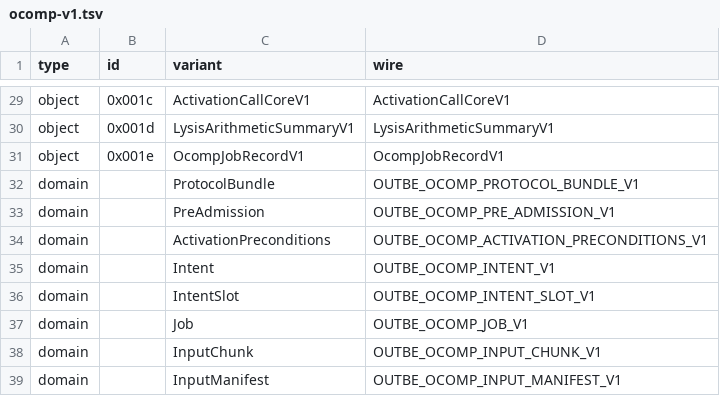
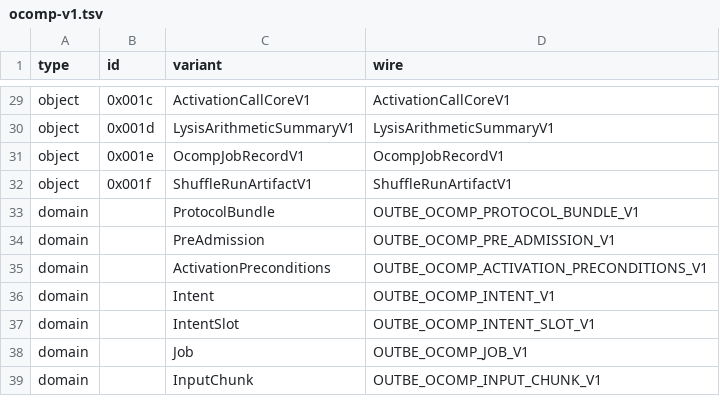
Before and after one commit to outbe/outbe-chain, a TSV file: crates/system/ocomp-protocol/registry/ocomp-v1.tsv, drawn as a sheet; only a part is shown, gaps mark what is left out; the shorter side is filled out with more unchanged rows; the diff names each change by its address in the sheet, - before the commit and + after, or states it on an @@ line.

```diff
--- a/crates/system/ocomp-protocol/registry/ocomp-v1.tsv
+++ b/crates/system/ocomp-protocol/registry/ocomp-v1.tsv
+row 32: object | 0x001f | ShuffleRunArtifactV1 | ShuffleRunArtifactV1
```
Also changed, not shown: crates/system/ocomp-protocol/registry/schema-v1.tsv, 17 other files.
